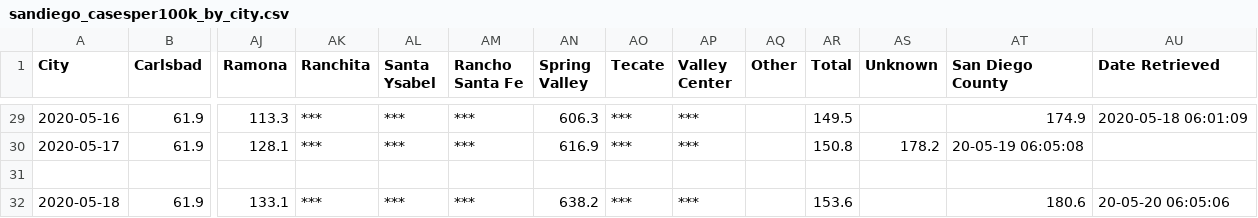
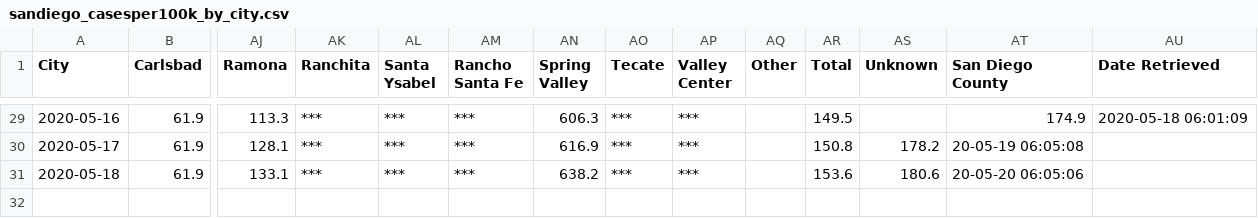
Before and after one commit to JenDobson/covid19-san-diego, a CSV file: csv/sandiego_casesper100k_by_city.csv, drawn as a sheet; only a part is shown, gaps mark what is left out; removed rows and columns are numbered as before the commit, all else as after; rows hold the shown columns only; the diff names each change by its address in the sheet, - before the commit and + after, or states it on an @@ line.

Commit message:
Remove line break, extra column

```diff
--- a/csv/sandiego_casesper100k_by_city.csv
+++ b/csv/sandiego_casesper100k_by_city.csv
-row 31: (empty)
-AS31 (Unknown): (empty)
+AS31 (Unknown): 180.6
-AT31 (San Diego County): 180.6
+AT31 (San Diego County): 20-05-20 06:05:06
-AU31 (Date Retrieved): 20-05-20 06:05:06
+AU31 (Date Retrieved): (empty)
```
